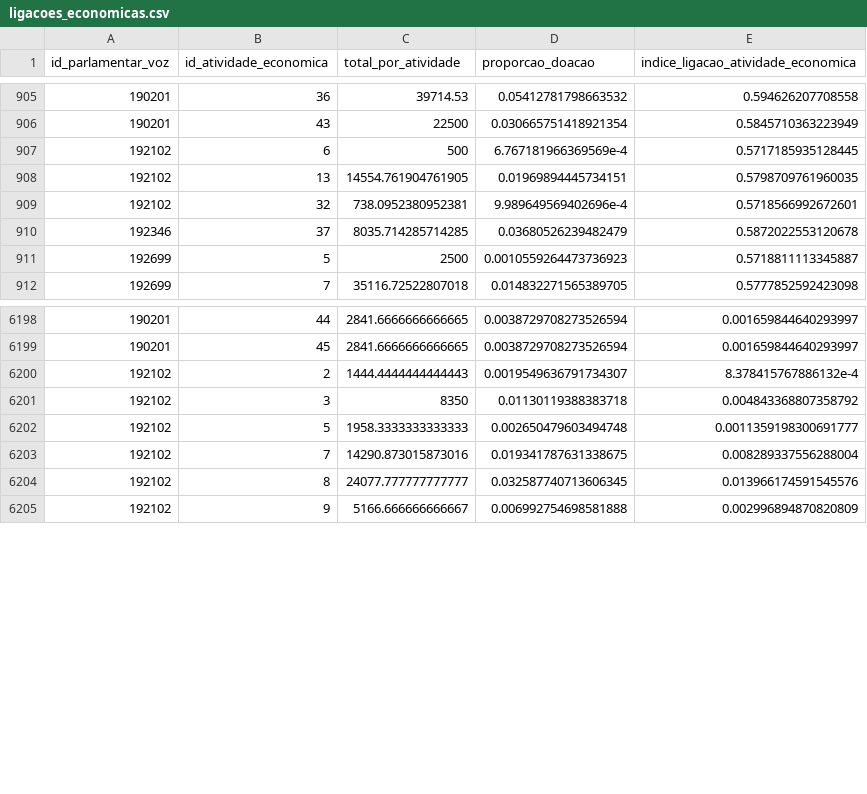
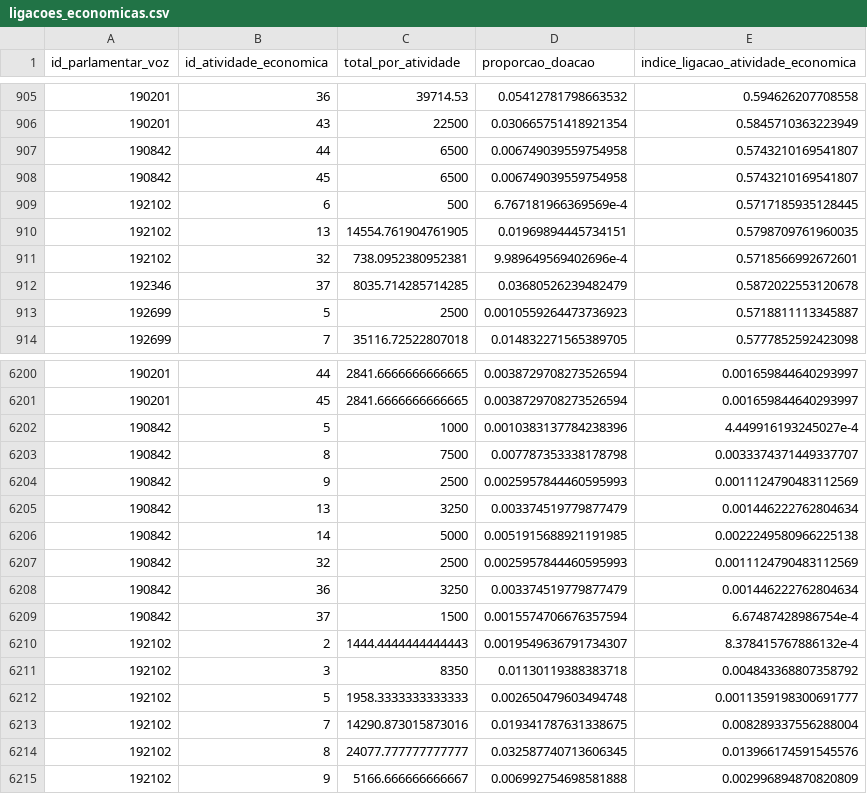
Before and after one commit to parlametria/perfil-parlamentar-dados, a CSV file: bd/data/ligacoes_economicas.csv, drawn as a sheet; only a part is shown, gaps mark what is left out; the diff names each change by its address in the sheet, - before the commit and + after, or states it on an @@ line.

```diff
--- a/bd/data/ligacoes_economicas.csv
+++ b/bd/data/ligacoes_economicas.csv
+row 907: 190842 | 44 | 6500 | 0.006749039559754958 | 0.5743210169541807
+row 908: 190842 | 45 | 6500 | 0.006749039559754958 | 0.5743210169541807
+row 6202: 190842 | 5 | 1000 | 0.0010383137784238396 | 4.449916193245027e-4
+row 6203: 190842 | 8 | 7500 | 0.007787353338178798 | 0.0033374371449337707
+row 6204: 190842 | 9 | 2500 | 0.0025957844460595993 | 0.0011124790483112569
+row 6205: 190842 | 13 | 3250 | 0.003374519779877479 | 0.001446222762804634
+row 6206: 190842 | 14 | 5000 | 0.0051915688921191985 | 0.0022249580966225138
+row 6207: 190842 | 32 | 2500 | 0.0025957844460595993 | 0.0011124790483112569
+row 6208: 190842 | 36 | 3250 | 0.003374519779877479 | 0.001446222762804634
+row 6209: 190842 | 37 | 1500 | 0.0015574706676357594 | 6.67487428986754e-4
```
Also changed, not shown: bd/data/aderencia.csv, bd/data/atividades_economicas_empresas.csv, 21 other files.
